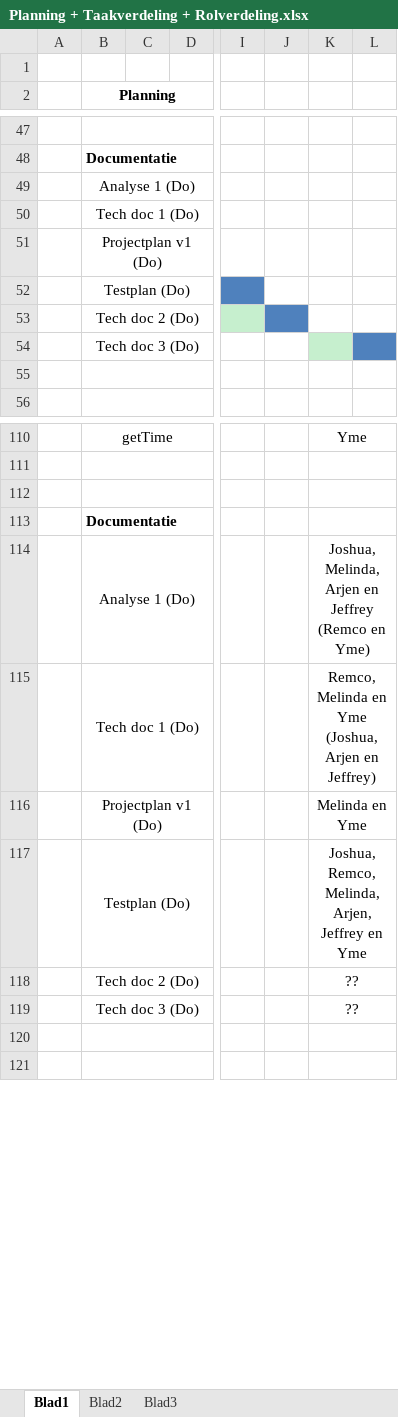
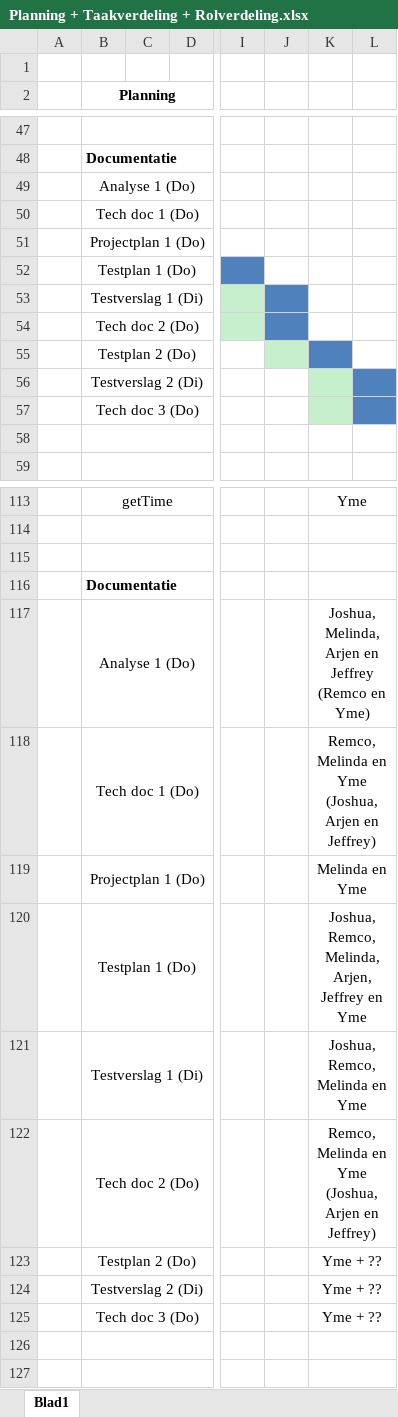
Before and after one commit to GRAAFYME/ContainingJ2P2P, an Excel workbook: Documentatie/Planning + Taakverdeling + Rolverdeling/Planning + Taakverdeling + Rolverdeling.xlsx, sheet Blad1, drawn as a sheet; only a part is shown, gaps mark what is left out; values as stored, in another font and other column widths than the file's, no borders; conditional formats not drawn; removed rows and columns are numbered as before the commit, all else as after; rows hold the shown columns only; the diff names each change by its address in the sheet, - before the commit and + after, or states it on an @@ line.

Commit message:
Analyse / Documentatie:
- Eindrapport.docx aangepast (groepsnummer toegevoegd).
- Kranen + AGVs testen.docx verwijderd.
- Planning + Taakverdeling + Rolverdeling.xlsx bijgewerkt.
- Tech doc 1.* aangepast (groepsnummer toegevoegd).
- Tech doc 3.docx aangemaakt (kopie van Tech doc 2.docx).
- Testplan 2.docx aangemaakt (kopie van Testplan 1.docx).
- Testverslag 2.xlsx aangemaakt (kopie van Testverslag 1.xlsx).
- Naamwijziging in analyse bestanden doorgevoerd (.. > .. 1).
- Analyse bestanden verplaatst van Analyse/*.asta naar Analyse/Analyse 1/*.asta.
- Projectplan v1.* gewijzigd in Projectplan 1.* + aangepast (groepsnummer toegevoegd).
- Testplan.* gewijzigd in Testplan 1.* + aangepast (groepsnummer toegevoegd).

```diff
--- a/Documentatie/Planning + Taakverdeling + Rolverdeling/Planning + Taakverdeling + Rolverdeling.xlsx (sheet Blad1)
+++ b/Documentatie/Planning + Taakverdeling + Rolverdeling/Planning + Taakverdeling + Rolverdeling.xlsx (sheet Blad1)
-sheet tab: Blad2
-sheet tab: Blad3
-B51 (Planning): Projectplan v1 (Do)
+B51 (Planning): Projectplan 1 (Do)
-B52 (Planning): Testplan (Do)
+B52 (Planning): Testplan 1 (Do)
+row 53:  | Testverslag 1 (Di)
+row 55:  | Testplan 2 (Do)
+row 56:  | Testverslag 2 (Di)
-B119 (Planning): Projectplan v1 (Do)
+B119 (Planning): Projectplan 1 (Do)
-B120 (Planning): Testplan (Do)
+B120 (Planning): Testplan 1 (Do)
-row 118:  | Tech doc 2 (Do) |  |  |  |  | ??
+row 121:  | Testverslag 1 (Di) |  |  |  |  | Joshua, Remco, Melinda en Yme
+row 122:  | Tech doc 2 (Do) |  |  |  |  | Remco, Melinda en Yme (Joshua, Arjen en Jeffrey)
+row 123:  | Testplan 2 (Do) |  |  |  |  | Yme + ??
+row 124:  | Testverslag 2 (Di) |  |  |  |  | Yme + ??
-K125: ??
+K125: Yme + ??
```
Also changed, not shown: 18 other files.
